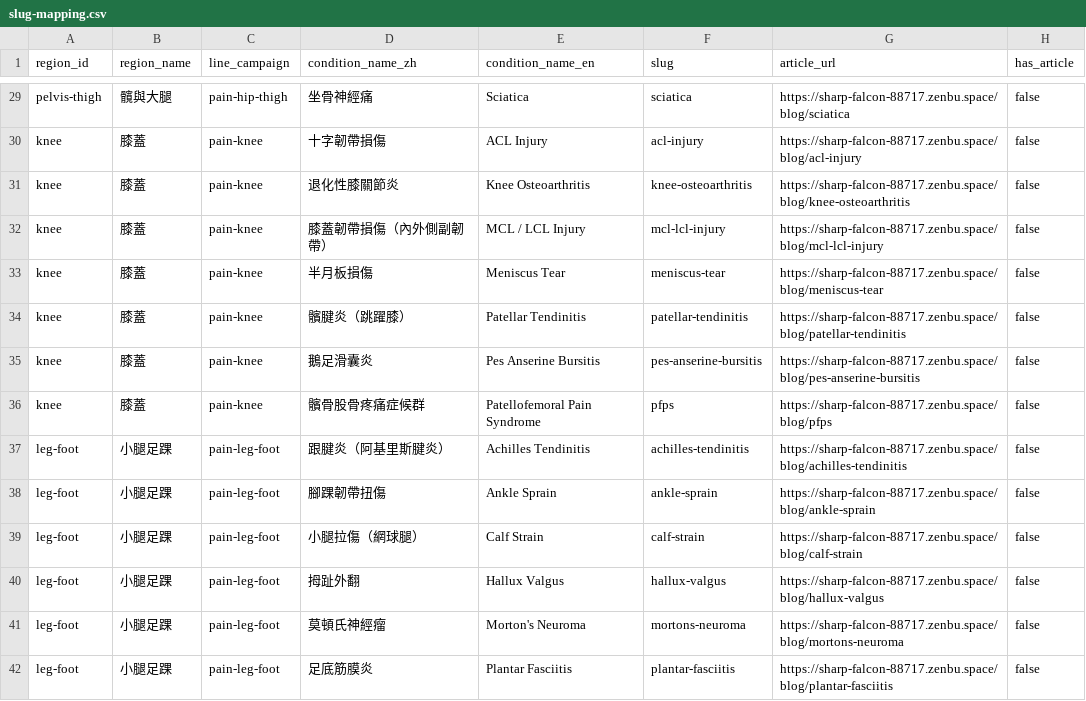
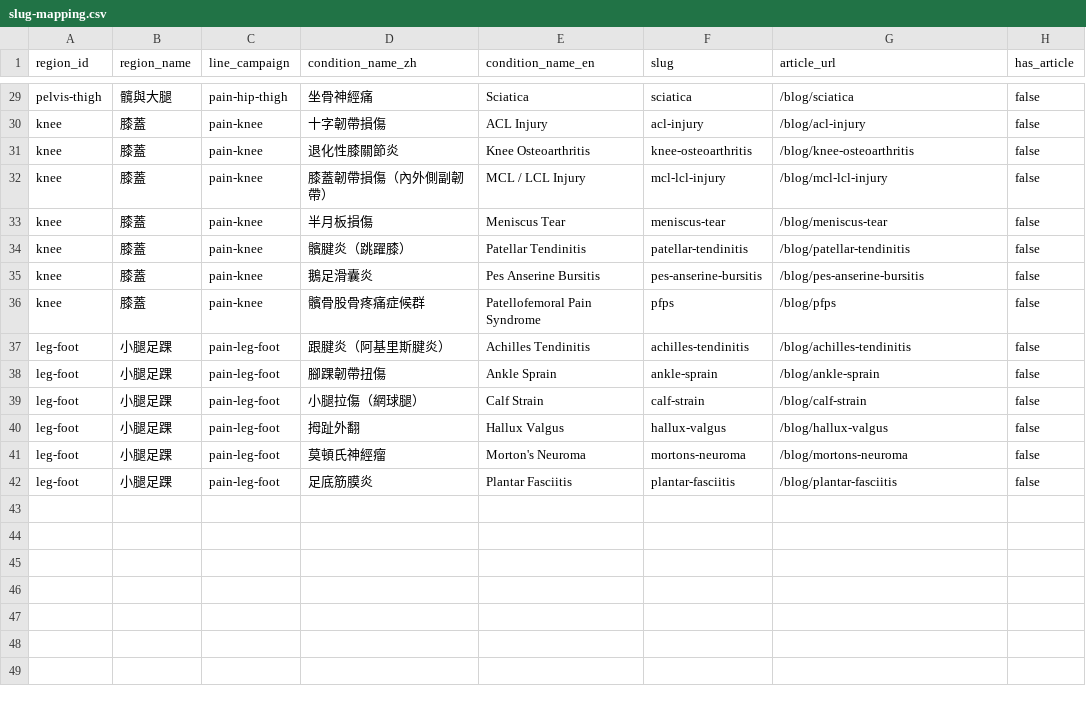
Before and after one commit to weijenpaul/lezhikang-pain-assessment, a CSV file: slug-mapping.csv, drawn as a sheet; only a part is shown, gaps mark what is left out; the diff covers the shown part only; the diff names each change by its address in the sheet, - before the commit and + after, or states it on an @@ line.

```diff
--- a/slug-mapping.csv
+++ b/slug-mapping.csv
-G29 (article_url): https://sharp-falcon-88717.zenbu.space/blog/sciatica
+G29 (article_url): /blog/sciatica
-G30 (article_url): https://sharp-falcon-88717.zenbu.space/blog/acl-injury
+G30 (article_url): /blog/acl-injury
-G31 (article_url): https://sharp-falcon-88717.zenbu.space/blog/knee-osteoarthritis
+G31 (article_url): /blog/knee-osteoarthritis
-G32 (article_url): https://sharp-falcon-88717.zenbu.space/blog/mcl-lcl-injury
+G32 (article_url): /blog/mcl-lcl-injury
-G33 (article_url): https://sharp-falcon-88717.zenbu.space/blog/meniscus-tear
+G33 (article_url): /blog/meniscus-tear
-G34 (article_url): https://sharp-falcon-88717.zenbu.space/blog/patellar-tendinitis
+G34 (article_url): /blog/patellar-tendinitis
-G35 (article_url): https://sharp-falcon-88717.zenbu.space/blog/pes-anserine-bursitis
+G35 (article_url): /blog/pes-anserine-bursitis
-G36 (article_url): https://sharp-falcon-88717.zenbu.space/blog/pfps
+G36 (article_url): /blog/pfps
-G37 (article_url): https://sharp-falcon-88717.zenbu.space/blog/achilles-tendinitis
+G37 (article_url): /blog/achilles-tendinitis
-G38 (article_url): https://sharp-falcon-88717.zenbu.space/blog/ankle-sprain
+G38 (article_url): /blog/ankle-sprain
-G39 (article_url): https://sharp-falcon-88717.zenbu.space/blog/calf-strain
+G39 (article_url): /blog/calf-strain
-G40 (article_url): https://sharp-falcon-88717.zenbu.space/blog/hallux-valgus
+G40 (article_url): /blog/hallux-valgus
-G41 (article_url): https://sharp-falcon-88717.zenbu.space/blog/mortons-neuroma
+G41 (article_url): /blog/mortons-neuroma
-G42 (article_url): https://sharp-falcon-88717.zenbu.space/blog/plantar-fasciitis
+G42 (article_url): /blog/plantar-fasciitis
```
Also changed, not shown: 27 edited cells elsewhere in this file, 4 other files.
